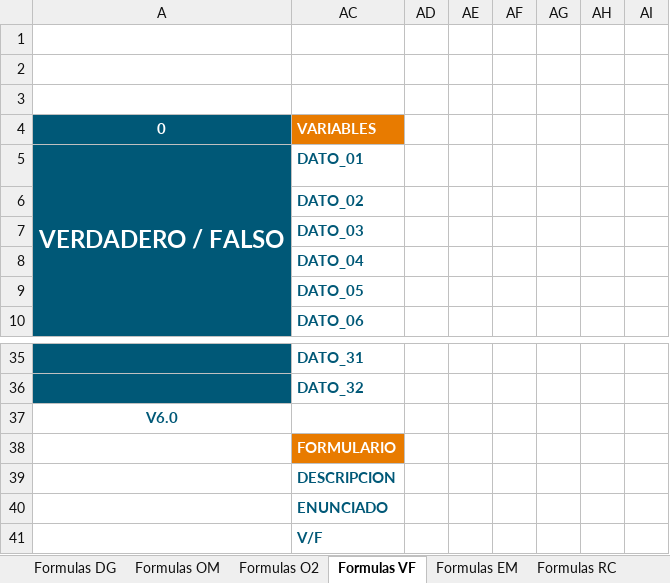
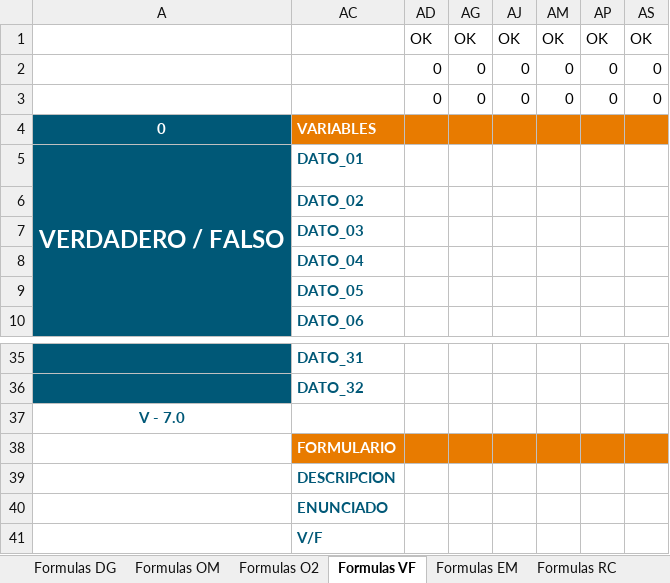
Before and after one commit to MilagrosHuerta/FastTest-PlugIn, an Excel workbook: FastTest PlugIn - Formula.xlsx, sheet Formulas VF, drawn as a sheet; only a part is shown, gaps mark what is left out; values as stored, in another font and other column widths than the file's, no borders; addresses are those after the commit; the diff names each change by its address in the sheet, - before the commit and + after, or states it on an @@ line.

Commit message:
Incluido Formulario CLOZE y más cosas...

```diff
--- a/FastTest PlugIn - Formula.xlsx (sheet Formulas VF)
+++ b/FastTest PlugIn - Formula.xlsx (sheet Formulas VF)
-row 1: (empty)
+row 1:  |  | OK | OK | OK | OK | OK | OK
-row 2: (empty)
+row 2:  |  | 0 | 0 | 0 | 0 | 0 | 0
-row 3: (empty)
+row 3:  |  | 0 | 0 | 0 | 0 | 0 | 0
-AD4 fill: none
+AD4 fill: #E87B00
-AG4 fill: none
+AG4 fill: #E87B00
-AJ4 fill: none
+AJ4 fill: #E87B00
-AM4 fill: none
+AM4 fill: #E87B00
-AP4 fill: none
+AP4 fill: #E87B00
-AS4 fill: none
+AS4 fill: #E87B00
-A37: V6.0
+A37: V - 7.0
-AD38 fill: none
+AD38 fill: #E87B00
-AG38 fill: none
+AG38 fill: #E87B00
-AJ38 fill: none
+AJ38 fill: #E87B00
-AM38 fill: none
+AM38 fill: #E87B00
-AP38 fill: none
+AP38 fill: #E87B00
-AS38 fill: none
+AS38 fill: #E87B00
```
Also changed, not shown: sheet Formulas O2, sheet Formulas OM, sheet Formulas EM, sheet Formulas RC, sheet Formulas PP, sheet Formulas EN, 2 more sheets, hidden cells, 0.EJEMPLOS_EXAMPLES/FastTest PlugIn - DataBase_Examples - English.xlsm, 0.EJEMPLOS_EXAMPLES/FastTest PlugIn - DataBase_Examples - Spanish.xlsm, 6 other files.
